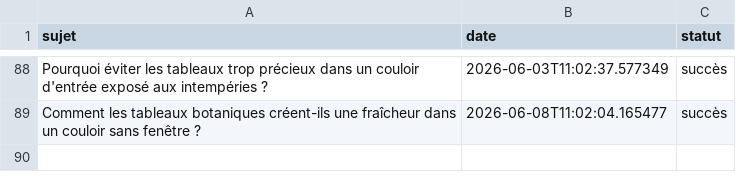
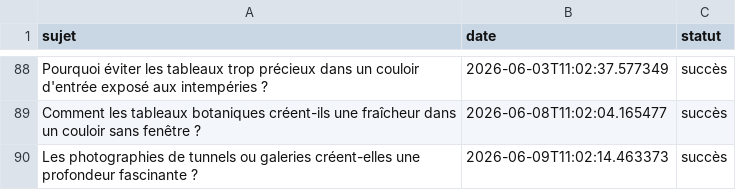
Before and after one commit to Metalosmose21/Couloir-1, a CSV file: sujets_traites.csv, drawn as a sheet; only a part is shown, gaps mark what is left out; the diff names each change by its address in the sheet, - before the commit and + after, or states it on an @@ line.

```diff
--- a/sujets_traites.csv
+++ b/sujets_traites.csv
+row 90: Les photographies de tunnels ou galeries créent-elles une profondeur fascinante ? | 2026-06-09T11:02:14.463373 | succès
```
Also changed, not shown: sujets.csv.
